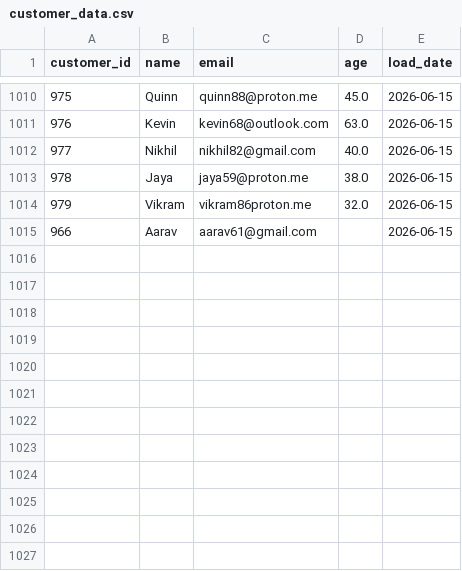
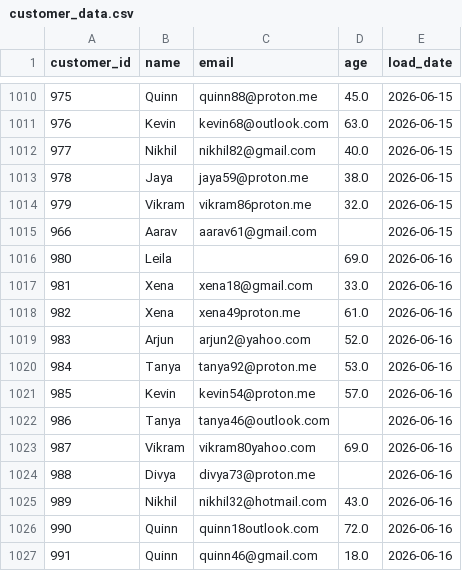
Before and after one commit to darshandharu/data-quality-monitoring-dashboard, a CSV file: raw_data/customer_data.csv, drawn as a sheet; only a part is shown, gaps mark what is left out; the diff names each change by its address in the sheet, - before the commit and + after, or states it on an @@ line.

```diff
--- a/raw_data/customer_data.csv
+++ b/raw_data/customer_data.csv
+row 1016: 980 | Leila |  | 69.0 | 2026-06-16
+row 1017: 981 | Xena | xena18@gmail.com | 33.0 | 2026-06-16
+row 1018: 982 | Xena | xena49proton.me | 61.0 | 2026-06-16
+row 1019: 983 | Arjun | arjun2@yahoo.com | 52.0 | 2026-06-16
+row 1020: 984 | Tanya | tanya92@proton.me | 53.0 | 2026-06-16
+row 1021: 985 | Kevin | kevin54@proton.me | 57.0 | 2026-06-16
+row 1022: 986 | Tanya | tanya46@outlook.com |  | 2026-06-16
+row 1023: 987 | Vikram | vikram80yahoo.com | 69.0 | 2026-06-16
+row 1024: 988 | Divya | divya73@proton.me |  | 2026-06-16
+row 1025: 989 | Nikhil | nikhil32@hotmail.com | 43.0 | 2026-06-16
+row 1026: 990 | Quinn | quinn18outlook.com | 72.0 | 2026-06-16
+row 1027: 991 | Quinn | quinn46@gmail.com | 18.0 | 2026-06-16
```
Also changed, not shown: 4 other files.
